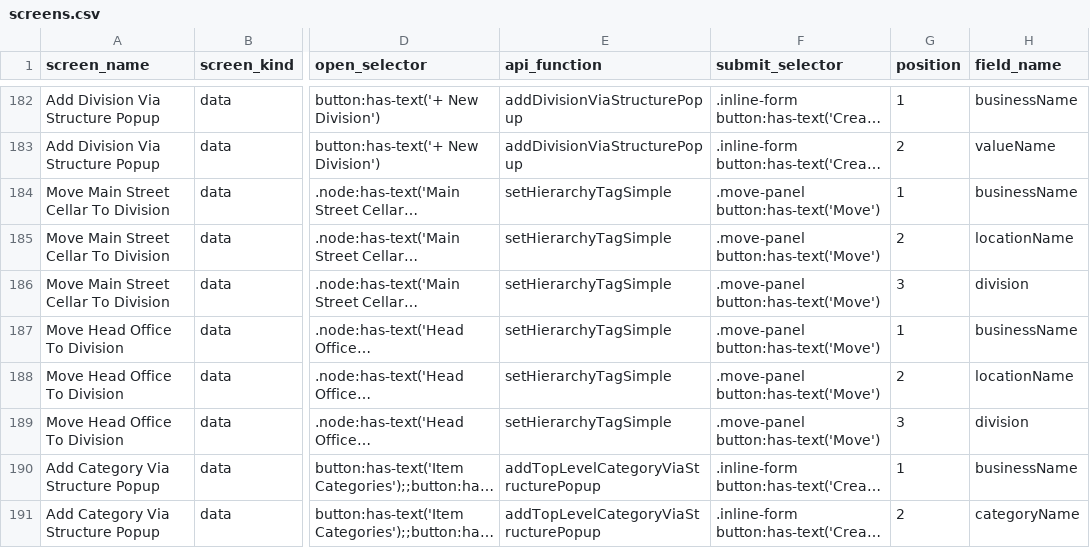
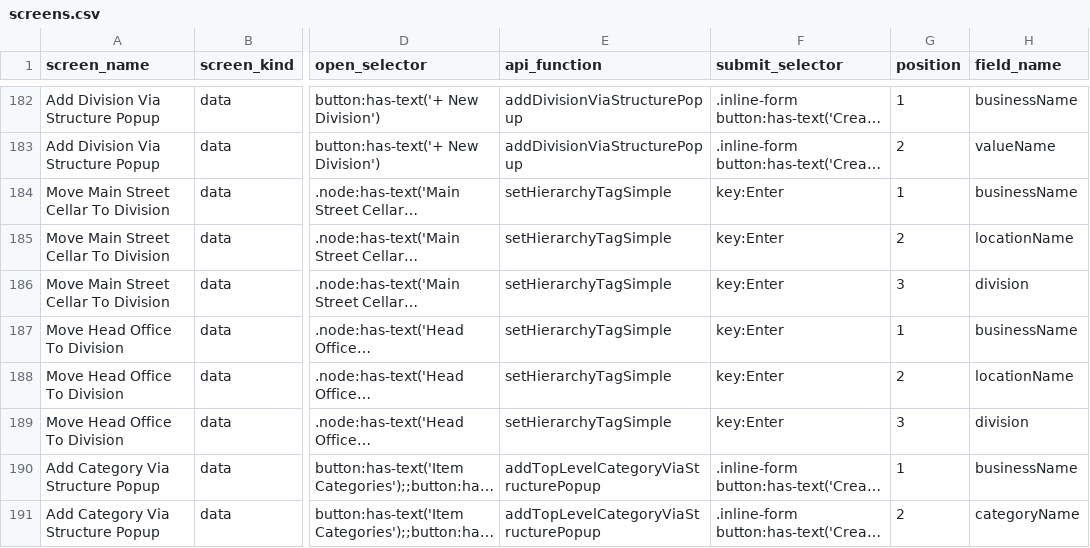
Before and after one commit to relatingdata/SQLite-ledger-ts, a CSV file: shared-fixtures/screens.csv, drawn as a sheet; only a part is shown, gaps mark what is left out; long unchanged cells end in …; the diff names each change by its address in the sheet, - before the commit and + after, or states it on an @@ line.

```diff
--- a/shared-fixtures/screens.csv
+++ b/shared-fixtures/screens.csv
-F184:F189 (submit_selector): .move-panel button:has-text('Move')
+F184:F189 (submit_selector): key:Enter
```
Also changed, not shown: 8 other files.
